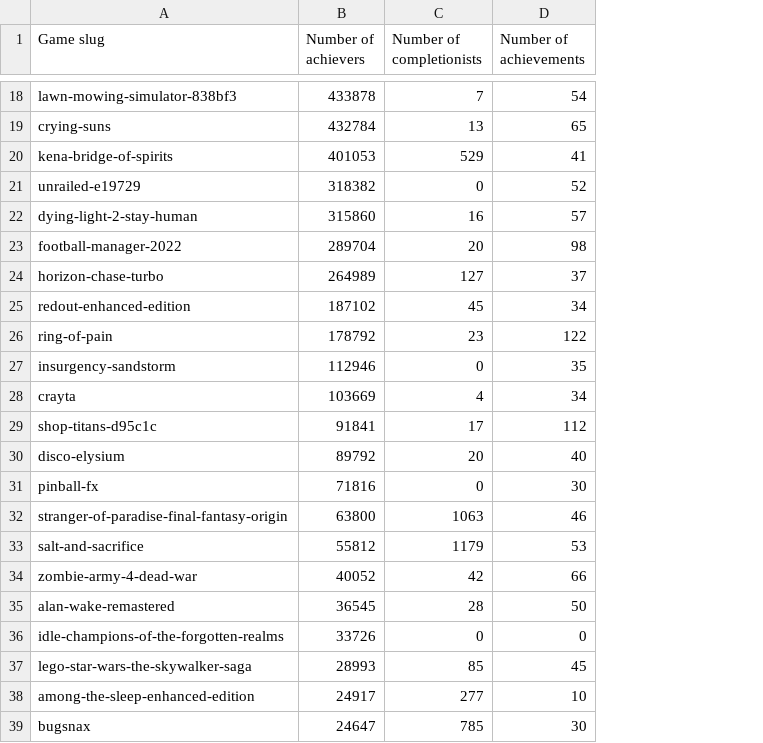
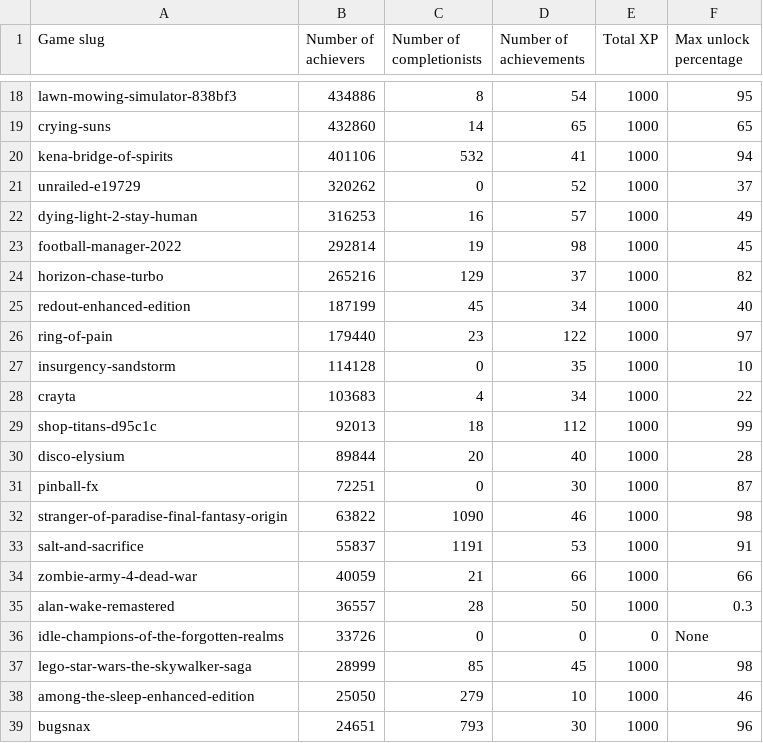
Before and after one commit to woctezuma/epic-games-achievements, a CSV file: data/egs_achievements.csv, drawn as a sheet; only a part is shown, gaps mark what is left out; the diff covers the shown part only; the diff names each change by its address in the sheet, - before the commit and + after, or states it on an @@ line.

```diff
--- a/data/egs_achievements.csv
+++ b/data/egs_achievements.csv
+column E (Total XP), rows 18-39: 1000 | 1000 | 1000 | 1000 | 1000 | 1000 | 1000 | 1000 | 1000 | 1000 | 1000 | 1000 | 1000 | 1000 | 1000 | 1000 | 1000 | 1000 | 0 | 1000 | 1000 | 1000
+column F (Max unlock percentage), rows 18-39: 95 | 65 | 94 | 37 | 49 | 45 | 82 | 40 | 97 | 10 | 22 | 99 | 28 | 87 | 98 | 91 | 66 | 0.3 | None | 98 | 46 | 96
-B18 (Number of achievers): 433878
+B18 (Number of achievers): 434886
-C18 (Number of completionists): 7
+C18 (Number of completionists): 8
-B19 (Number of achievers): 432784
+B19 (Number of achievers): 432860
-C19 (Number of completionists): 13
+C19 (Number of completionists): 14
-B20 (Number of achievers): 401053
+B20 (Number of achievers): 401106
-C20 (Number of completionists): 529
+C20 (Number of completionists): 532
-B21 (Number of achievers): 318382
+B21 (Number of achievers): 320262
-B22 (Number of achievers): 315860
+B22 (Number of achievers): 316253
-B23 (Number of achievers): 289704
+B23 (Number of achievers): 292814
-C23 (Number of completionists): 20
+C23 (Number of completionists): 19
-B24 (Number of achievers): 264989
+B24 (Number of achievers): 265216
-C24 (Number of completionists): 127
+C24 (Number of completionists): 129
-B25 (Number of achievers): 187102
+B25 (Number of achievers): 187199
-B26 (Number of achievers): 178792
+B26 (Number of achievers): 179440
-B27 (Number of achievers): 112946
+B27 (Number of achievers): 114128
-B28 (Number of achievers): 103669
+B28 (Number of achievers): 103683
-B29 (Number of achievers): 91841
+B29 (Number of achievers): 92013
-C29 (Number of completionists): 17
+C29 (Number of completionists): 18
-B30 (Number of achievers): 89792
+B30 (Number of achievers): 89844
-B31 (Number of achievers): 71816
+B31 (Number of achievers): 72251
-B32 (Number of achievers): 63800
+B32 (Number of achievers): 63822
-C32 (Number of completionists): 1063
+C32 (Number of completionists): 1090
-B33 (Number of achievers): 55812
+B33 (Number of achievers): 55837
-C33 (Number of completionists): 1179
+C33 (Number of completionists): 1191
-B34 (Number of achievers): 40052
+B34 (Number of achievers): 40059
-C34 (Number of completionists): 42
+C34 (Number of completionists): 21
-B35 (Number of achievers): 36545
+B35 (Number of achievers): 36557
-B37 (Number of achievers): 28993
+B37 (Number of achievers): 28999
-B38 (Number of achievers): 24917
+B38 (Number of achievers): 25050
-C38 (Number of completionists): 277
+C38 (Number of completionists): 279
-B39 (Number of achievers): 24647
+B39 (Number of achievers): 24651
-C39 (Number of completionists): 785
+C39 (Number of completionists): 793
```
Also changed, not shown: 59 edited cells elsewhere in this file.
